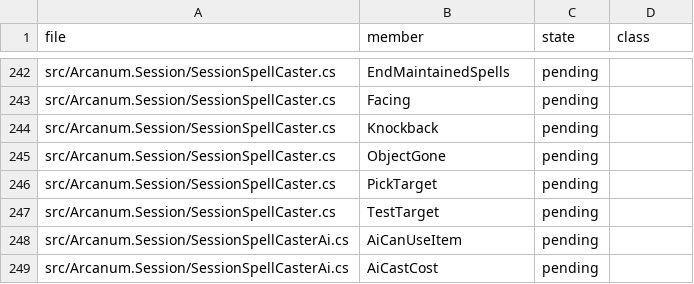
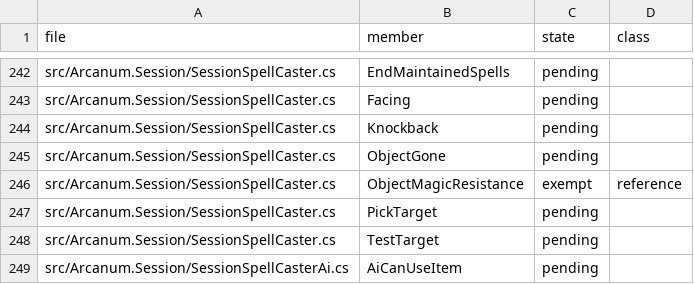
Before and after one commit to Simarglok/arcanum-steamwoven, a CSV file: docs/verification/address-methods.csv, drawn as a sheet; only a part is shown, gaps mark what is left out; the shorter side is filled out with more unchanged rows; the diff names each change by its address in the sheet, - before the commit and + after, or states it on an @@ line.

```diff
--- a/docs/verification/address-methods.csv
+++ b/docs/verification/address-methods.csv
+row 246: src/Arcanum.Session/SessionSpellCaster.cs | ObjectMagicResistance | exempt | reference
```
Also changed, not shown: 9 other files.
